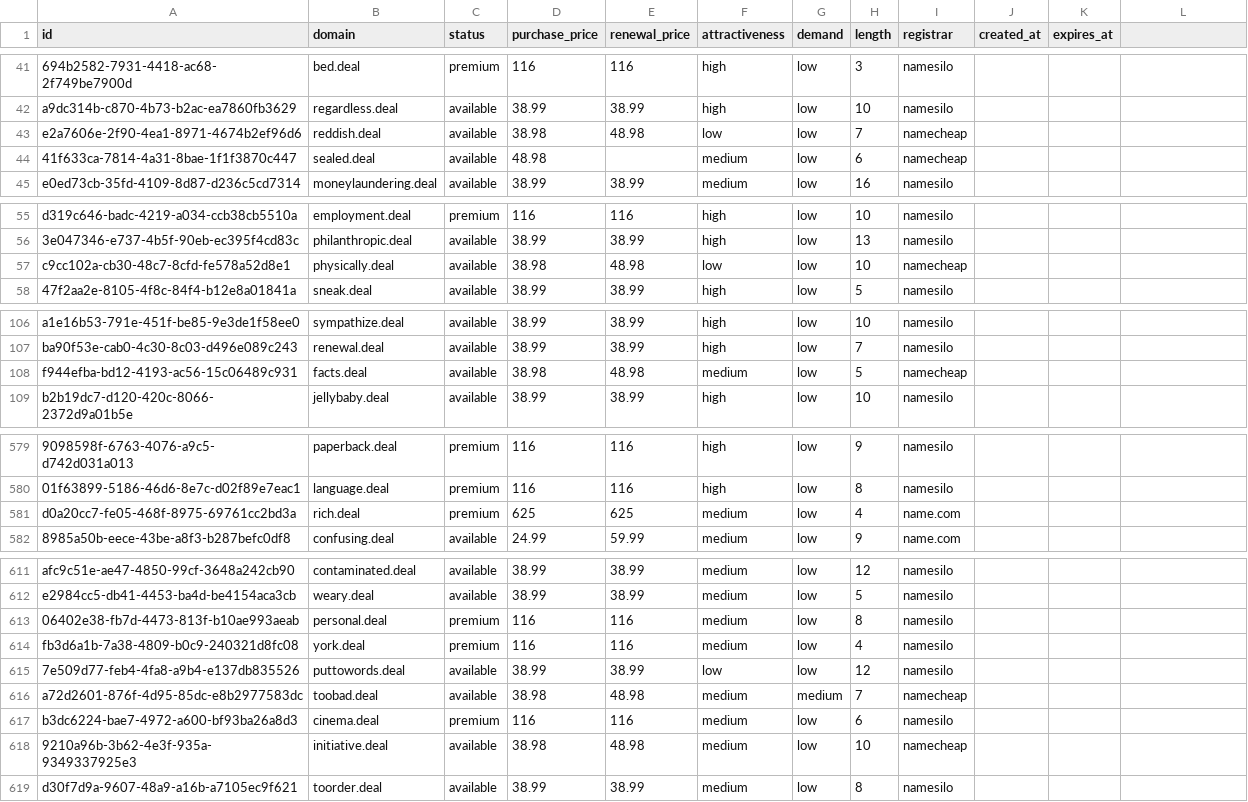
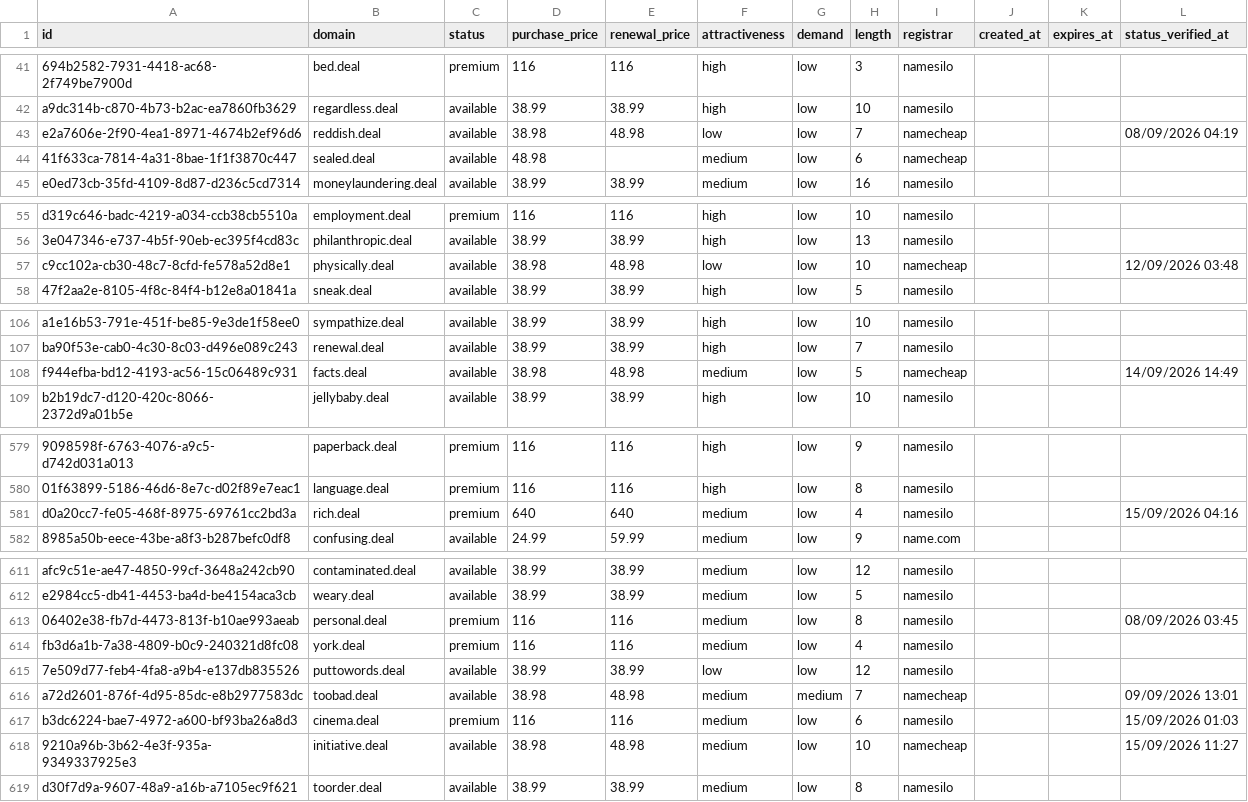
Before and after one commit to UniqueDomains/deal-oneword-domains, a CSV file: deal.csv, drawn as a sheet; only a part is shown, gaps mark what is left out; the diff covers the shown part only; the diff names each change by its address in the sheet, - before the commit and + after, or states it on an @@ line.

Commit message:
Domains update

```diff
--- a/deal.csv
+++ b/deal.csv
-L1: (empty)
+L1: status_verified_at
-L43 (status_verified_at): (empty)
+L43 (status_verified_at): 08/09/2026 04:19
-L57 (status_verified_at): (empty)
+L57 (status_verified_at): 12/09/2026 03:48
-L108 (status_verified_at): (empty)
+L108 (status_verified_at): 14/09/2026 14:49
-D581 (purchase_price): 625
+D581 (purchase_price): 640
-E581 (renewal_price): 625
+E581 (renewal_price): 640
-I581 (registrar): name.com
+I581 (registrar): namesilo
-L581 (status_verified_at): (empty)
+L581 (status_verified_at): 15/09/2026 04:16
-L613 (status_verified_at): (empty)
+L613 (status_verified_at): 08/09/2026 03:45
-L616 (status_verified_at): (empty)
+L616 (status_verified_at): 09/09/2026 13:01
-L617 (status_verified_at): (empty)
+L617 (status_verified_at): 15/09/2026 01:03
-L618 (status_verified_at): (empty)
+L618 (status_verified_at): 15/09/2026 11:27
```
Also changed, not shown: 21 edited cells elsewhere in this file, 6 other files.
